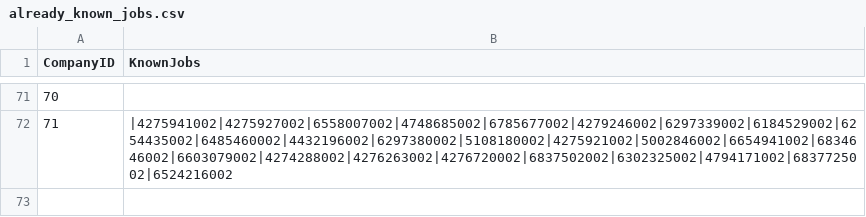
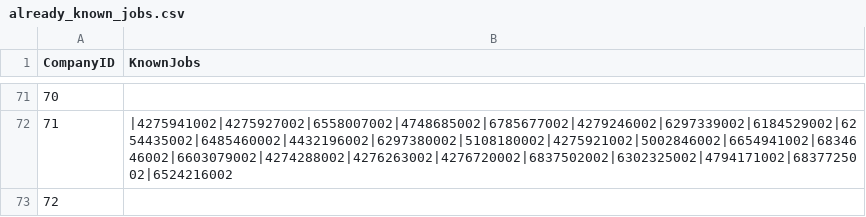
Before and after one commit to mehtajinesh/New-Full-Time-Jobs-Notifier, a CSV file: data/already_known_jobs.csv, drawn as a sheet; only a part is shown, gaps mark what is left out; the diff names each change by its address in the sheet, - before the commit and + after, or states it on an @@ line.

```diff
--- a/data/already_known_jobs.csv
+++ b/data/already_known_jobs.csv
+row 73: 72
```
Also changed, not shown: data/company_data.csv, data/keywords.csv, 3 other files.
